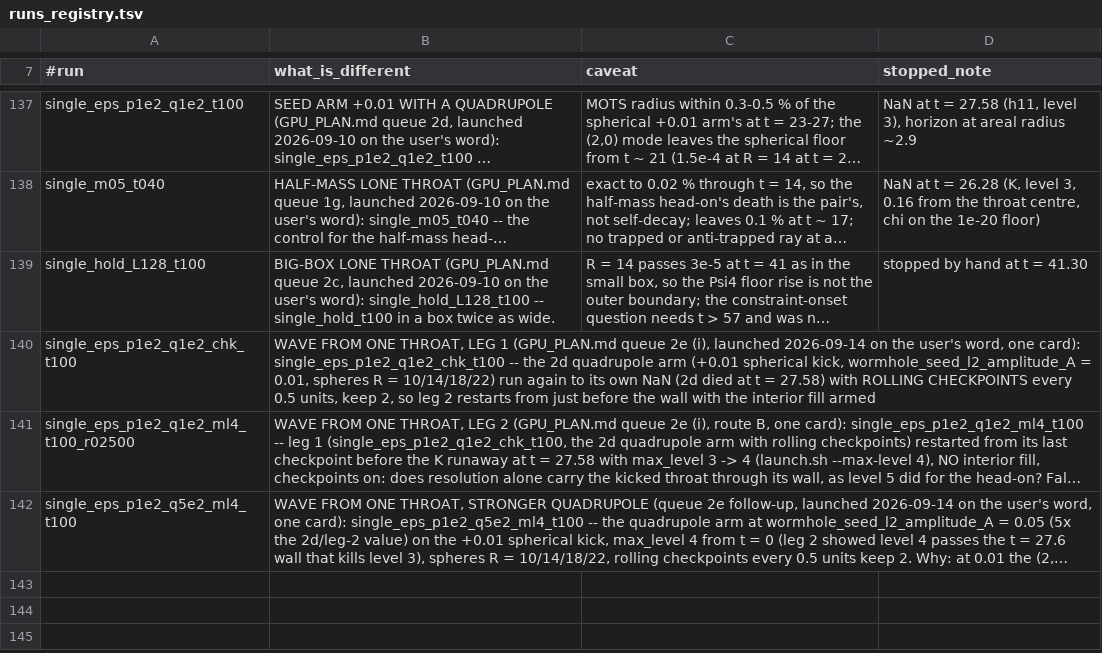
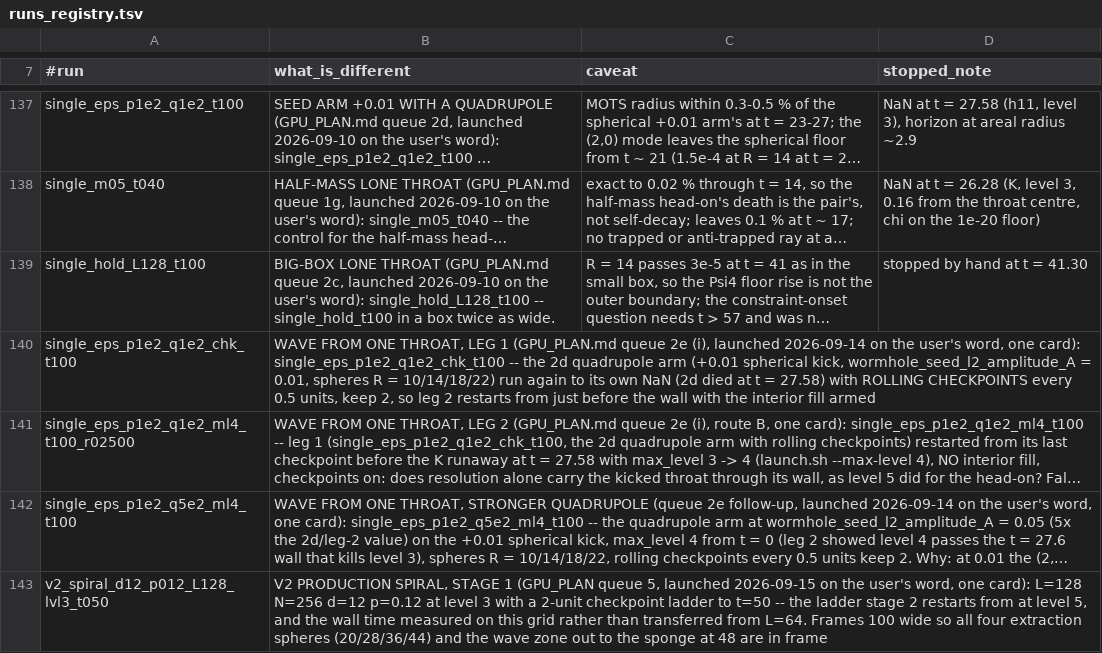
Before and after one commit to Nikchik-coder/GRTeclyn, a TSV file: results/merger/runs_registry.tsv, drawn as a sheet; only a part is shown, gaps mark what is left out; long unchanged cells end in …; the diff names each change by its address in the sheet, - before the commit and + after, or states it on an @@ line.

```diff
--- a/results/merger/runs_registry.tsv
+++ b/results/merger/runs_registry.tsv
+row 143: v2_spiral_d12_p012_L128_lvl3_t050 | V2 PRODUCTION SPIRAL, STAGE 1 (GPU_PLAN queue 5, launched 2026-09-15 on the user's word, one card): L=128 N=256 d=12 p=0.12 at level 3 with a 2-unit checkpoint ladder to t=50 -- the ladder stage 2 restarts from at level 5, and the wall time measured on this grid rather than transferred from L=64. Frames 100 wide so all four extraction spheres (20/28/36/44) and the wave zone out to the sponge at 48 are in frame
```
Also changed, not shown: 6 other files.
